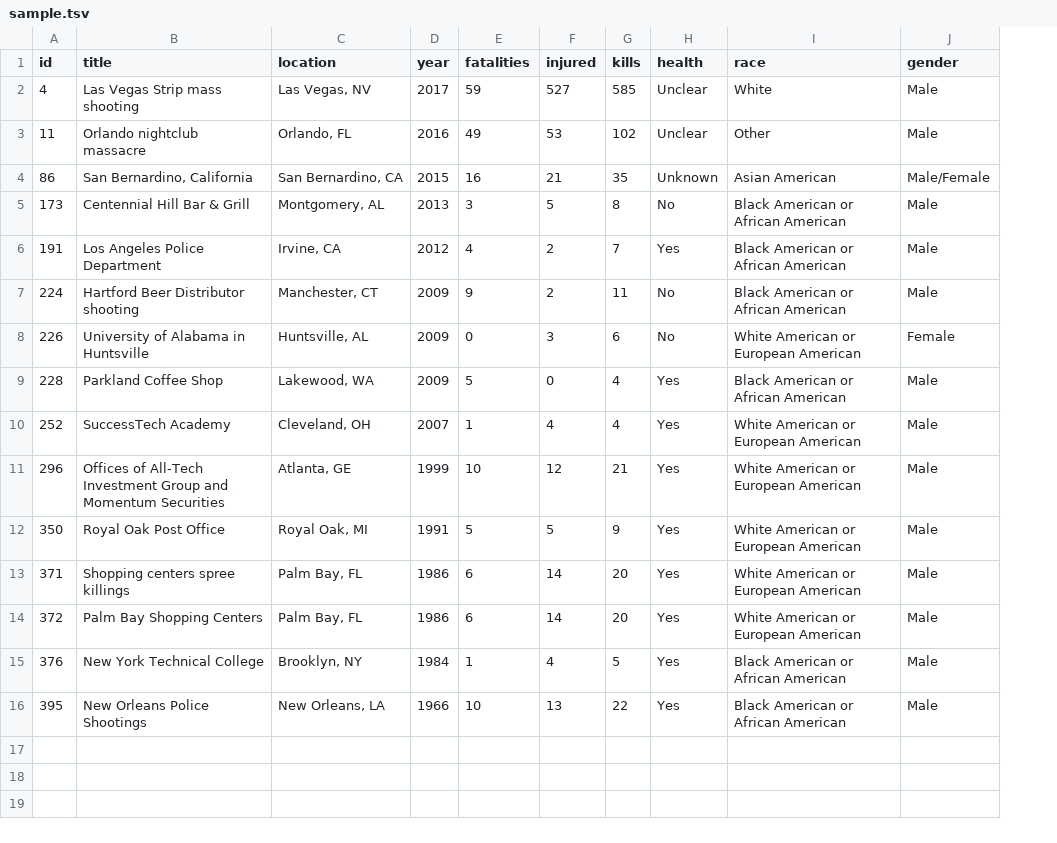
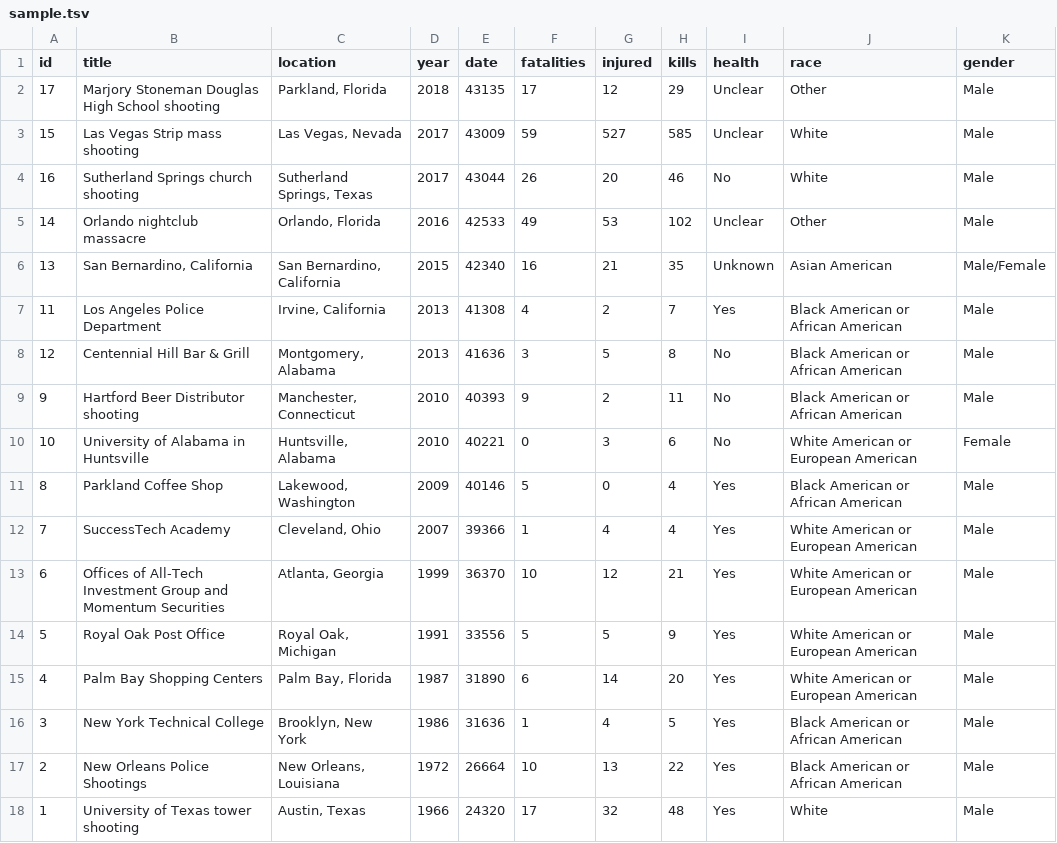
Before and after one commit to andreabenedetti/killingbees, a TSV file: sample.tsv, drawn as a sheet; removed rows and columns are numbered as before the commit, all else as after; the diff names each change by its address in the sheet, - before the commit and + after, or states it on an @@ line.

Commit message:
updates to celeberrimi

```diff
--- a/sample.tsv
+++ b/sample.tsv
+column E (date), row 3: 43009; rows 5-6: 42533 | 42340; rows 8-17: 41636 | 40393 | 40221 | 40146 | 39366 | 36370 | 33556 | 31890 | 31636 | 26664
+row 2: 17 | Marjory Stoneman Douglas High School shooting | Parkland, Florida | 2018 | 43135 | 17 | 12 | 29 | Unclear | Other | Male
-A3 (id): 4
+A3 (id): 15
-C3 (location): Las Vegas, NV
+C3 (location): Las Vegas, Nevada
+row 4: 16 | Sutherland Springs church shooting | Sutherland Springs, Texas | 2017 | 43044 | 26 | 20 | 46 | No | White | Male
-A5 (id): 11
+A5 (id): 14
-C5 (location): Orlando, FL
+C5 (location): Orlando, Florida
-A6 (id): 86
+A6 (id): 13
-C6 (location): San Bernardino, CA
+C6 (location): San Bernardino, California
+row 7: 11 | Los Angeles Police Department | Irvine, California | 2013 | 41308 | 4 | 2 | 7 | Yes | Black American or African American | Male
-A8 (id): 173
+A8 (id): 12
-C8 (location): Montgomery, AL
+C8 (location): Montgomery, Alabama
-row 6: 191 | Los Angeles Police Department | Irvine, CA | 2012 | 4 | 2 | 7 | Yes | Black American or African American | Male
-A9 (id): 224
+A9 (id): 9
-C9 (location): Manchester, CT
+C9 (location): Manchester, Connecticut
-D9:D10 (year): 2009
+D9:D10 (year): 2010
-A10 (id): 226
+A10 (id): 10
-C10 (location): Huntsville, AL
+C10 (location): Huntsville, Alabama
-A11 (id): 228
+A11 (id): 8
-C11 (location): Lakewood, WA
+C11 (location): Lakewood, Washington
-A12 (id): 252
+A12 (id): 7
-C12 (location): Cleveland, OH
+C12 (location): Cleveland, Ohio
-A13 (id): 296
+A13 (id): 6
-C13 (location): Atlanta, GE
+C13 (location): Atlanta, Georgia
-A14 (id): 350
+A14 (id): 5
-C14 (location): Royal Oak, MI
+C14 (location): Royal Oak, Michigan
-row 13: 371 | Shopping centers spree killings | Palm Bay, FL | 1986 | 6 | 14 | 20 | Yes | White American or European American | Male
-A15 (id): 372
+A15 (id): 4
-C15 (location): Palm Bay, FL
+C15 (location): Palm Bay, Florida
-D15 (year): 1986
+D15 (year): 1987
-A16 (id): 376
+A16 (id): 3
-C16 (location): Brooklyn, NY
+C16 (location): Brooklyn, New York
-D16 (year): 1984
+D16 (year): 1986
-A17 (id): 395
+A17 (id): 2
-C17 (location): New Orleans, LA
+C17 (location): New Orleans, Louisiana
-D17 (year): 1966
+D17 (year): 1972
+row 18: 1 | University of Texas tower shooting | Austin, Texas | 1966 | 24320 | 17 | 32 | 48 | Yes | White | Male
```
